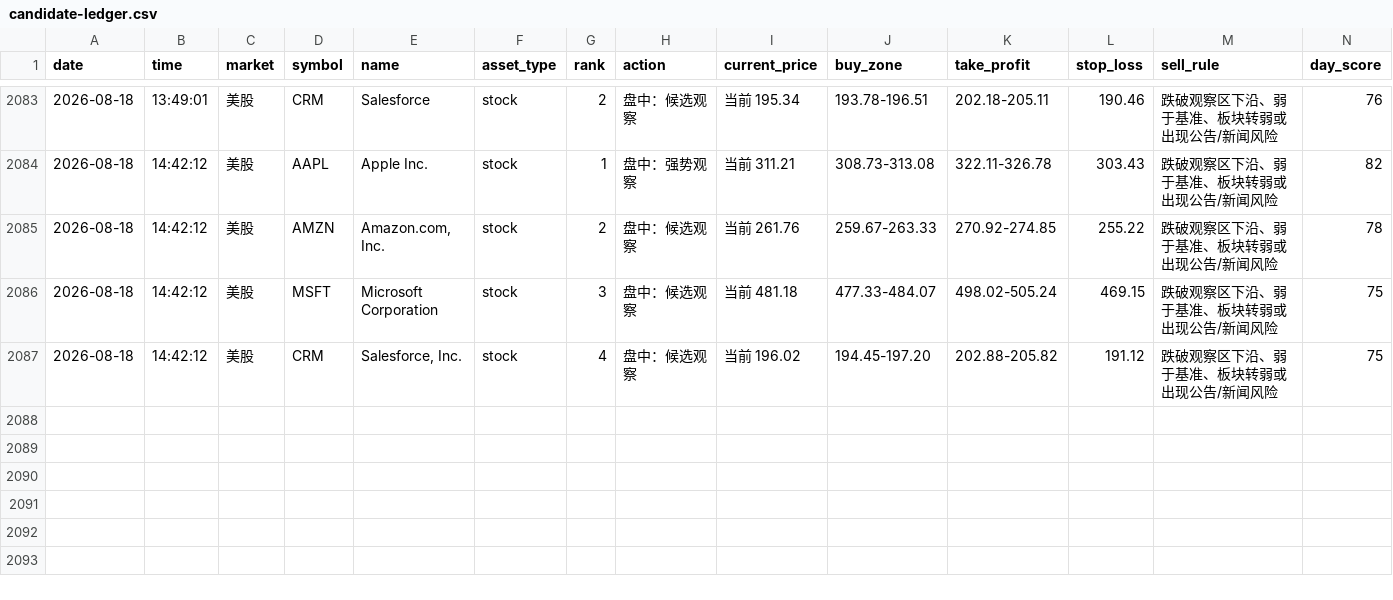
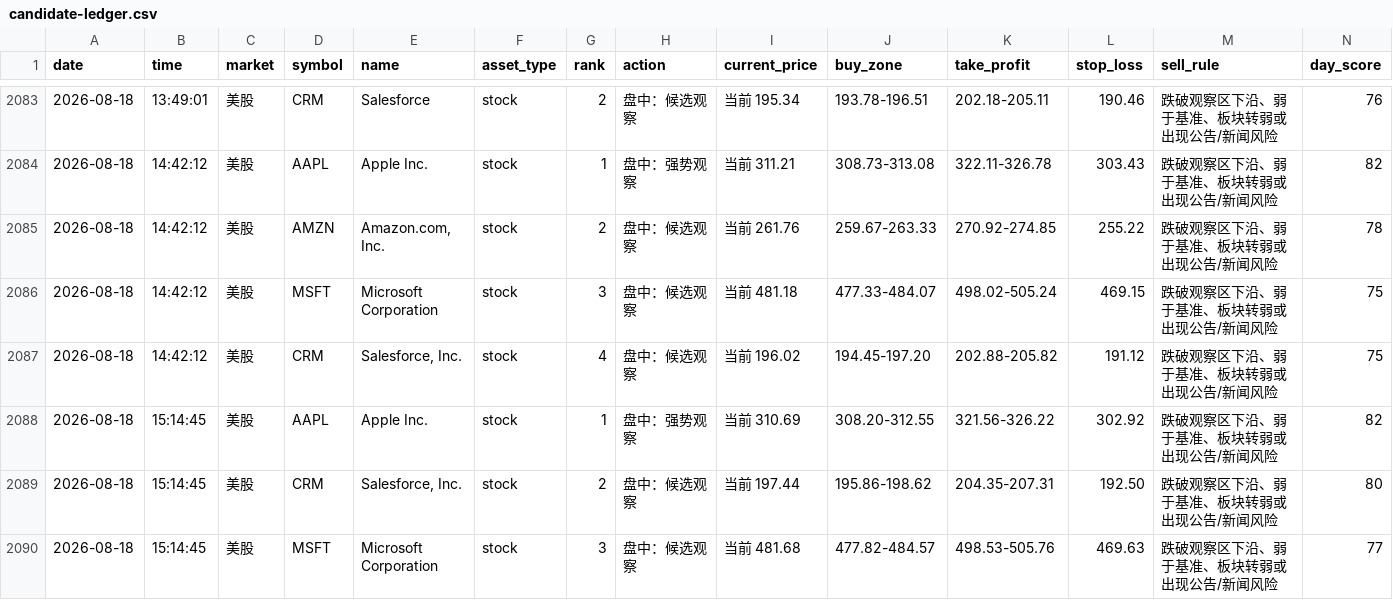
Before and after one commit to 295500p-cheng/dual-market-ai-quant-sim, a CSV file: outputs/daily-quant/strategy-log/candidate-ledger.csv, drawn as a sheet; only a part is shown, gaps mark what is left out; rows hold the shown columns only; the diff names each change by its address in the sheet, - before the commit and + after, or states it on an @@ line.

```diff
--- a/outputs/daily-quant/strategy-log/candidate-ledger.csv
+++ b/outputs/daily-quant/strategy-log/candidate-ledger.csv
+row 2088: 2026-08-18 | 15:14:45 | 美股 | AAPL | Apple Inc. | stock | 1 | 盘中：强势观察 | 当前 310.69 | 308.20-312.55 | 321.56-326.22 | 302.92 | 跌破观察区下沿、弱于基准、板块转弱或出现公告/新闻风险 | 82
+row 2089: 2026-08-18 | 15:14:45 | 美股 | CRM | Salesforce, Inc. | stock | 2 | 盘中：候选观察 | 当前 197.44 | 195.86-198.62 | 204.35-207.31 | 192.50 | 跌破观察区下沿、弱于基准、板块转弱或出现公告/新闻风险 | 80
+row 2090: 2026-08-18 | 15:14:45 | 美股 | MSFT | Microsoft Corporation | stock | 3 | 盘中：候选观察 | 当前 481.68 | 477.82-484.57 | 498.53-505.76 | 469.63 | 跌破观察区下沿、弱于基准、板块转弱或出现公告/新闻风险 | 77
```
Also changed, not shown: outputs/daily-quant/execution/execution-ledger.csv, outputs/daily-quant/reviews/price-history.csv, 11 other files.
